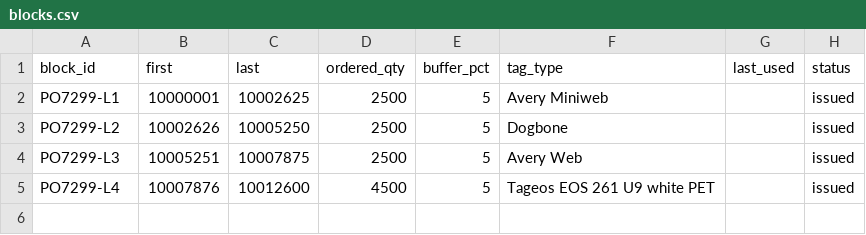
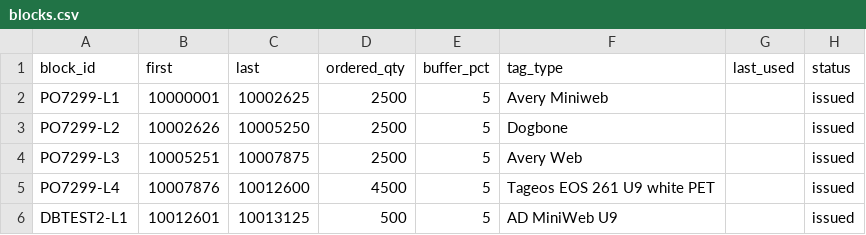
Before and after one commit to trakrf/docs, a CSV file: data/tag-allocations/blocks.csv, drawn as a sheet.

```diff
--- a/data/tag-allocations/blocks.csv
+++ b/data/tag-allocations/blocks.csv
@@ -5 +5,2 @@ PO7299-L3,10005251,10007875,2500,5,Avery Web,,issued
 PO7299-L4,10007876,10012600,4500,5,Tageos EOS 261 U9 white PET,,issued
+DBTEST2-L1,10012601,10013125,500,5,AD MiniWeb U9,,issued
```
Also changed, not shown: 1 other file.
